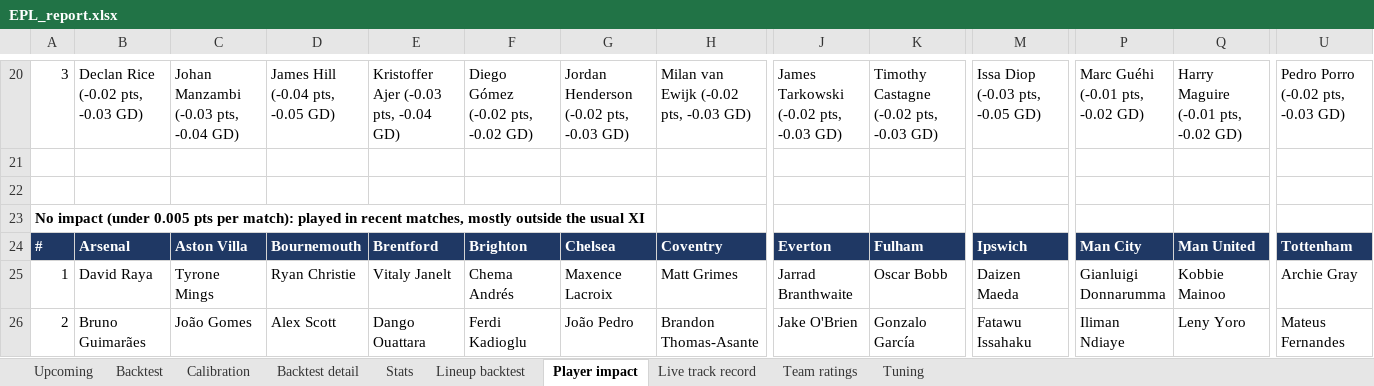
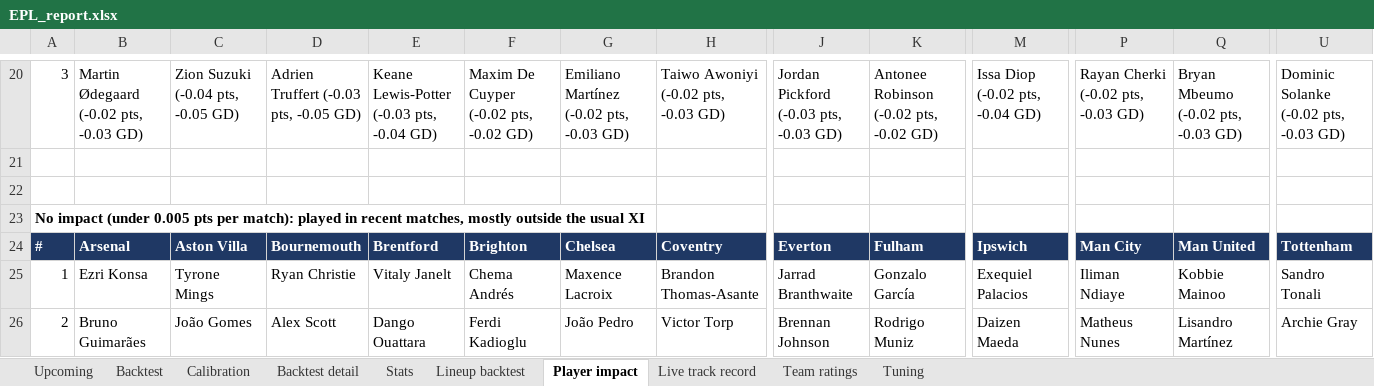
Before and after one commit to BernardFr/Football_Predictions, an Excel workbook: reports/EPL_report.xlsx, sheet Player impact, drawn as a sheet; only a part is shown, gaps mark what is left out; values as stored, in another font and other column widths than the file's, no borders; the diff covers the shown part only; the diff names each change by its address in the sheet, - before the commit and + after, or states it on an @@ line.

Commit message:
Added fix to properly account for the Goal Keeper impact

```diff
--- a/reports/EPL_report.xlsx (sheet Player impact)
+++ b/reports/EPL_report.xlsx (sheet Player impact)
-B20: Declan Rice (-0.02 pts, -0.03 GD)
+B20: Martin Ødegaard (-0.02 pts, -0.03 GD)
-C20: Johan Manzambi (-0.03 pts, -0.04 GD)
+C20: Zion Suzuki (-0.04 pts, -0.05 GD)
-D20: James Hill (-0.04 pts, -0.05 GD)
+D20: Adrien Truffert (-0.03 pts, -0.05 GD)
-E20: Kristoffer Ajer (-0.03 pts, -0.04 GD)
+E20: Keane Lewis-Potter (-0.03 pts, -0.04 GD)
-F20: Diego Gómez (-0.02 pts, -0.02 GD)
+F20: Maxim De Cuyper (-0.02 pts, -0.02 GD)
-G20: Jordan Henderson (-0.02 pts, -0.03 GD)
+G20: Emiliano Martínez (-0.02 pts, -0.03 GD)
-H20: Milan van Ewijk (-0.02 pts, -0.03 GD)
+H20: Taiwo Awoniyi (-0.02 pts, -0.03 GD)
-J20: James Tarkowski (-0.02 pts, -0.03 GD)
+J20: Jordan Pickford (-0.03 pts, -0.03 GD)
-K20: Timothy Castagne (-0.02 pts, -0.03 GD)
+K20: Antonee Robinson (-0.02 pts, -0.02 GD)
-M20: Issa Diop (-0.03 pts, -0.05 GD)
+M20: Issa Diop (-0.02 pts, -0.04 GD)
-P20: Marc Guéhi (-0.01 pts, -0.02 GD)
+P20: Rayan Cherki (-0.02 pts, -0.03 GD)
-Q20: Harry Maguire (-0.01 pts, -0.02 GD)
+Q20: Bryan Mbeumo (-0.02 pts, -0.03 GD)
-U20: Pedro Porro (-0.02 pts, -0.03 GD)
+U20: Dominic Solanke (-0.02 pts, -0.03 GD)
-B25: David Raya
+B25: Ezri Konsa
-H25: Matt Grimes
+H25: Brandon Thomas-Asante
-K25: Oscar Bobb
+K25: Gonzalo García
-M25: Daizen Maeda
+M25: Exequiel Palacios
-P25: Gianluigi Donnarumma
+P25: Iliman Ndiaye
-U25: Archie Gray
+U25: Sandro Tonali
-H26: Brandon Thomas-Asante
+H26: Victor Torp
-J26: Jake O'Brien
+J26: Brennan Johnson
-K26: Gonzalo García
+K26: Rodrigo Muniz
-M26: Fatawu Issahaku
+M26: Daizen Maeda
-P26: Iliman Ndiaye
+P26: Matheus Nunes
-Q26: Leny Yoro
+Q26: Lisandro Martínez
-U26: Mateus Fernandes
+U26: Archie Gray
```
Also changed, not shown: 1 added row and 128 edited cells elsewhere in this sheet, sheet Lineup backtest, 12 other files.
